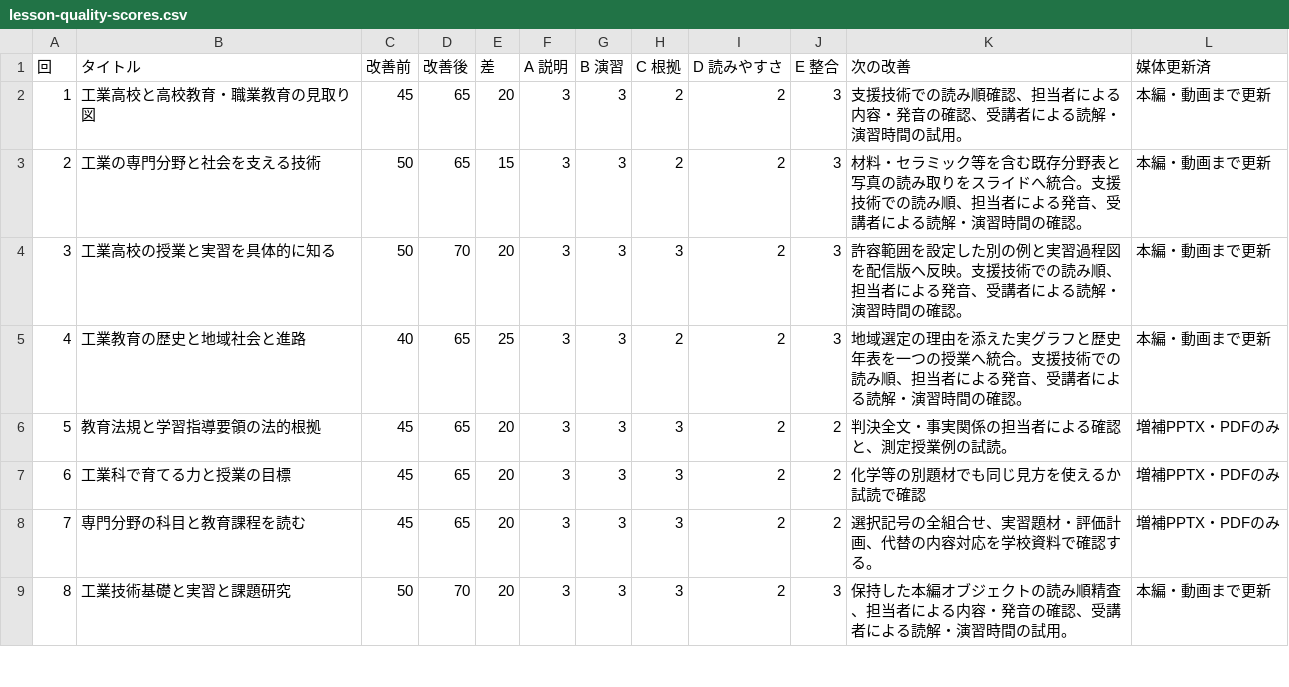
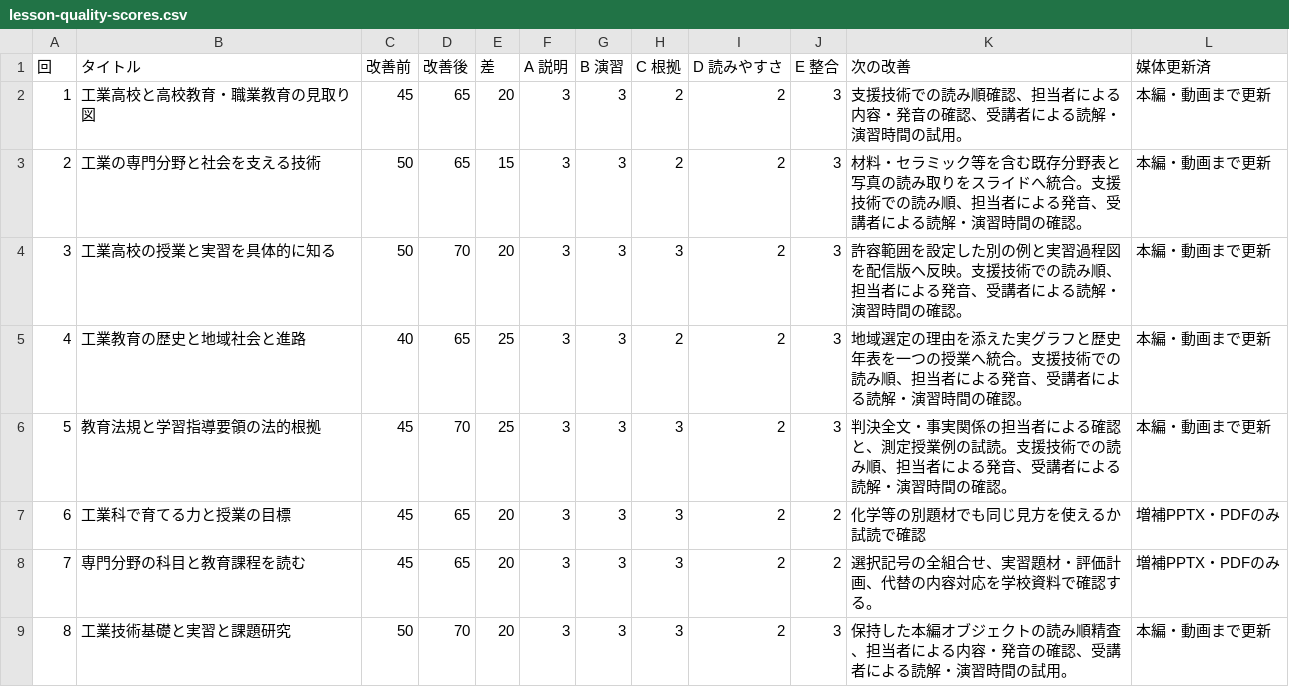
Before and after one commit to zooc-14calbp/industrial-education-i, a CSV file: docs/lesson-quality-scores.csv, drawn as a sheet; only a part is shown.

Commit message:
Publish lesson 5 and clarify course comparison purpose

```diff
--- a/docs/lesson-quality-scores.csv
+++ b/docs/lesson-quality-scores.csv
@@ -5,3 +5,3 @@
 4,工業教育の歴史と地域社会と進路,40,65,25,3,3,2,2,3,地域選定の理由を添えた実グラフと歴史年表を一つの授業へ統合。支援技術での読み順、担当者による発音、受講者による読解・演習時間の確認。,本編・動画まで更新
-5,教育法規と学習指導要領の法的根拠,45,65,20,3,3,3,2,2,判決全文・事実関係の担当者による確認と、測定授業例の試読。,増補PPTX・PDFのみ
+5,教育法規と学習指導要領の法的根拠,45,70,25,3,3,3,2,3,判決全文・事実関係の担当者による確認と、測定授業例の試読。支援技術での読み順、担当者による発音、受講者による読解・演習時間の確認。,本編・動画まで更新
 6,工業科で育てる力と授業の目標,45,65,20,3,3,3,2,2,化学等の別題材でも同じ見方を使えるか試読で確認,増補PPTX・PDFのみ
```
Also changed, not shown: 19 other files.
